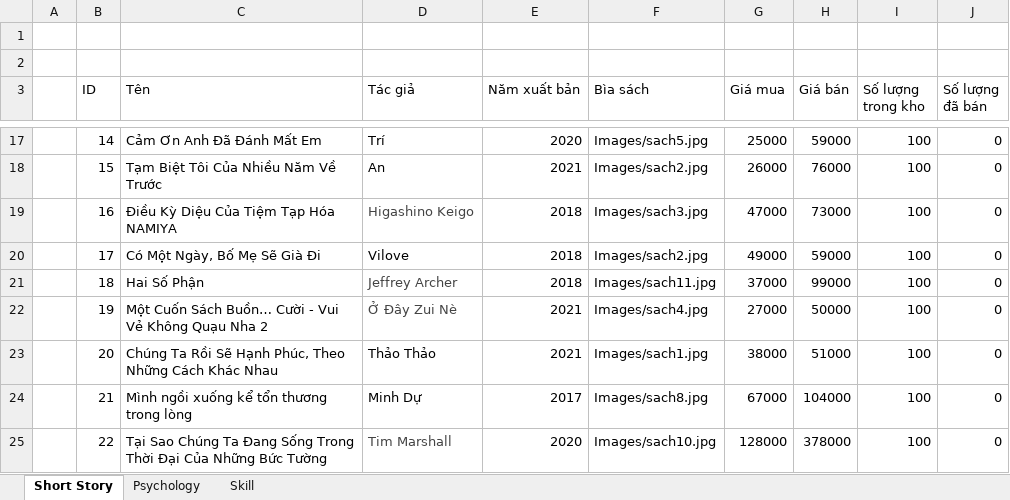
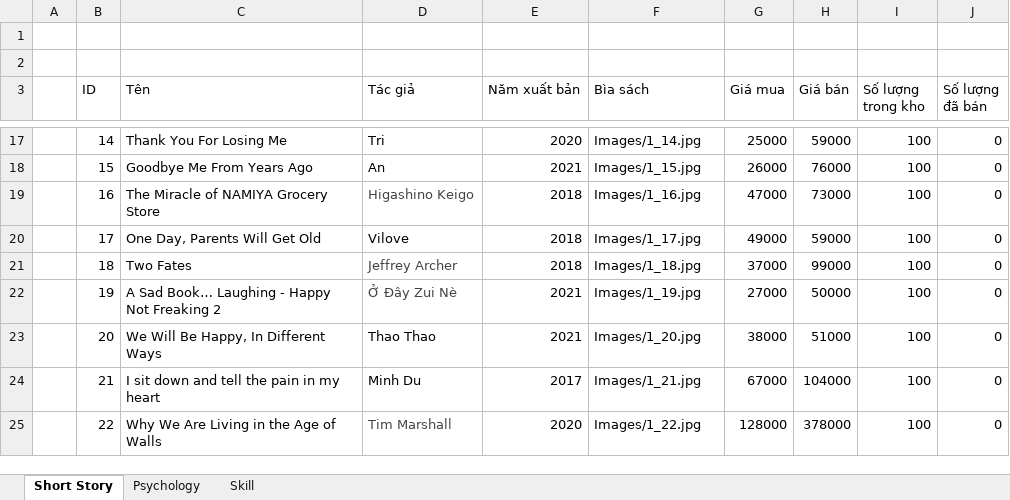
Before and after one commit to KTTNKL/Project01_BookStore, an Excel workbook: BookStore/window_data.xlsx, sheet Short Story, drawn as a sheet; only a part is shown, gaps mark what is left out; values as stored, in another font and other column widths than the file's, no borders; the diff covers the shown part only; the diff names each change by its address in the sheet, - before the commit and + after, or states it on an @@ line.

```diff
--- a/BookStore/window_data.xlsx (sheet Short Story)
+++ b/BookStore/window_data.xlsx (sheet Short Story)
-C17 (Tên): Cảm Ơn Anh Đã Đánh Mất Em
+C17 (Tên): Thank You For Losing Me
-D17 (Tác giả): Trí
+D17 (Tác giả): Tri
-F17 (Bìa sách): Images/sach5.jpg
+F17 (Bìa sách): Images/1_14.jpg
-C18 (Tên): Tạm Biệt Tôi Của Nhiều Năm Về Trước
+C18 (Tên): Goodbye Me From Years Ago
-F18 (Bìa sách): Images/sach2.jpg
+F18 (Bìa sách): Images/1_15.jpg
-C19 (Tên): Điều Kỳ Diệu Của Tiệm Tạp Hóa NAMIYA
+C19 (Tên): The Miracle of NAMIYA Grocery Store
-F19 (Bìa sách): Images/sach3.jpg
+F19 (Bìa sách): Images/1_16.jpg
-C20 (Tên): Có Một Ngày, Bố Mẹ Sẽ Già Đi
+C20 (Tên): One Day, Parents Will Get Old
-F20 (Bìa sách): Images/sach2.jpg
+F20 (Bìa sách): Images/1_17.jpg
-C21 (Tên): Hai Số Phận
+C21 (Tên): Two Fates
-F21 (Bìa sách): Images/sach11.jpg
+F21 (Bìa sách): Images/1_18.jpg
-C22 (Tên): Một Cuốn Sách Buồn… Cười - Vui Vẻ Không Quạu Nha 2
+C22 (Tên): A Sad Book… Laughing - Happy Not Freaking 2
-F22 (Bìa sách): Images/sach4.jpg
+F22 (Bìa sách): Images/1_19.jpg
-C23 (Tên): Chúng Ta Rồi Sẽ Hạnh Phúc, Theo Những Cách Khác Nhau
+C23 (Tên): We Will Be Happy, In Different Ways
-D23 (Tác giả): Thảo Thảo
+D23 (Tác giả): Thao Thao
-F23 (Bìa sách): Images/sach1.jpg
+F23 (Bìa sách): Images/1_20.jpg
-C24 (Tên): Mình ngồi xuống kể tổn thương trong lòng
+C24 (Tên): I sit down and tell the pain in my heart
-D24 (Tác giả): Minh Dự
+D24 (Tác giả): Minh Du
-F24 (Bìa sách): Images/sach8.jpg
+F24 (Bìa sách): Images/1_21.jpg
-C25 (Tên): Tại Sao Chúng Ta Đang Sống Trong Thời Đại Của Những Bức Tường
+C25 (Tên): Why We Are Living in the Age of Walls
-F25 (Bìa sách): Images/sach10.jpg
+F25 (Bìa sách): Images/1_22.jpg
```
Also changed, not shown: 31 edited cells elsewhere in this sheet, sheet Skill, sheet Psychology, 1 other file.
